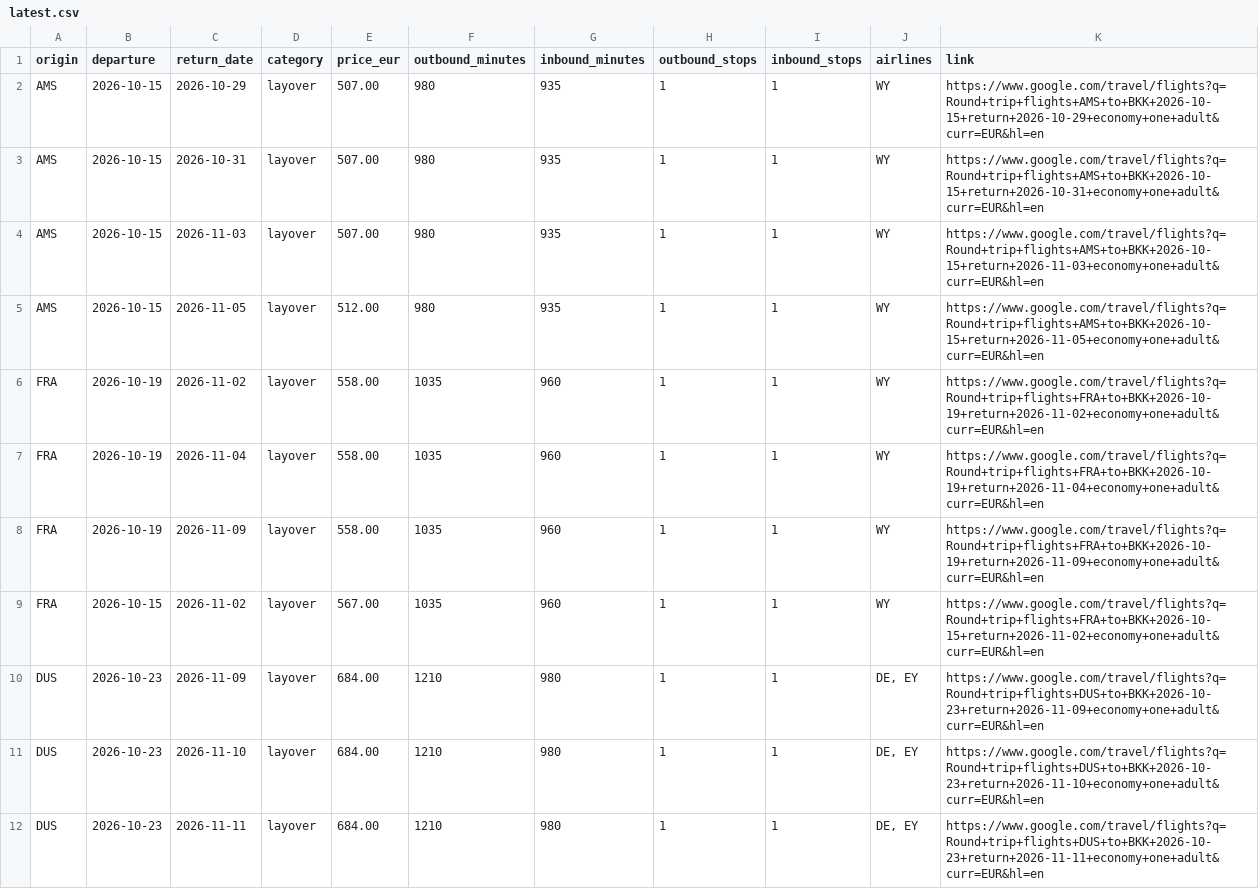
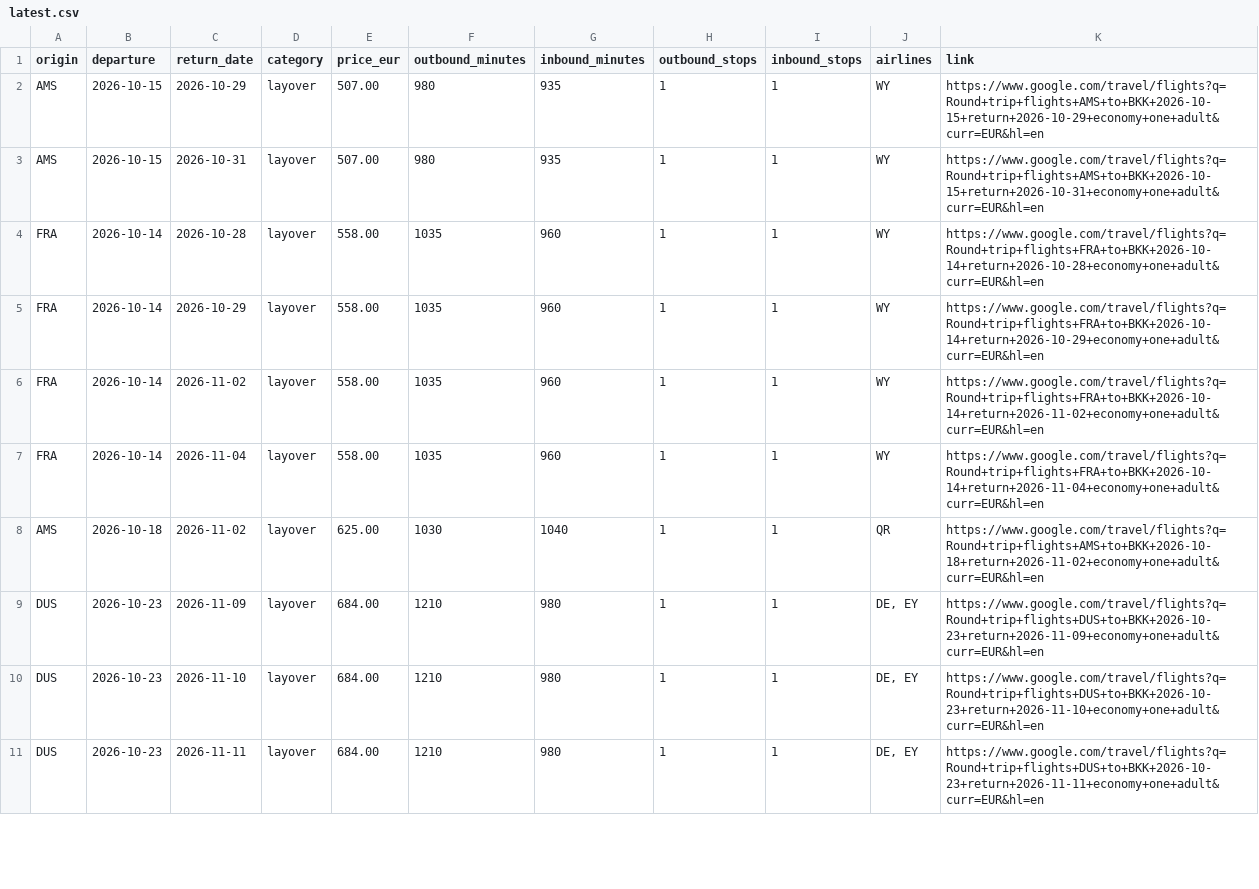
Before and after one commit to Fabiano225/flight-tracker, a CSV file: latest.csv, drawn as a sheet; only a part is shown; the diff covers the shown part only.

```diff
--- a/latest.csv
+++ b/latest.csv
@@ -3,8 +3,7 @@ AMS,2026-10-15,2026-10-29,layover,507.00,980,935,1,1,WY,https://www.google.com/t
 AMS,2026-10-15,2026-10-31,layover,507.00,980,935,1,1,WY,https://www.google.com/travel/flights?q=Round+trip+flights+AMS+to+BKK+2026-10-15+return+2026-10-31+economy+one+adult&curr=EUR&hl=en
-AMS,2026-10-15,2026-11-03,layover,507.00,980,935,1,1,WY,https://www.google.com/travel/flights?q=Round+trip+flights+AMS+to+BKK+2026-10-15+return+2026-11-03+economy+one+adult&curr=EUR&hl=en
-AMS,2026-10-15,2026-11-05,layover,512.00,980,935,1,1,WY,https://www.google.com/travel/flights?q=Round+trip+flights+AMS+to+BKK+2026-10-15+return+2026-11-05+economy+one+adult&curr=EUR&hl=en
-FRA,2026-10-19,2026-11-02,layover,558.00,1035,960,1,1,WY,https://www.google.com/travel/flights?q=Round+trip+flights+FRA+to+BKK+2026-10-19+return+2026-11-02+economy+one+adult&curr=EUR&hl=en
-FRA,2026-10-19,2026-11-04,layover,558.00,1035,960,1,1,WY,https://www.google.com/travel/flights?q=Round+trip+flights+FRA+to+BKK+2026-10-19+return+2026-11-04+economy+one+adult&curr=EUR&hl=en
-FRA,2026-10-19,2026-11-09,layover,558.00,1035,960,1,1,WY,https://www.google.com/travel/flights?q=Round+trip+flights+FRA+to+BKK+2026-10-19+return+2026-11-09+economy+one+adult&curr=EUR&hl=en
-FRA,2026-10-15,2026-11-02,layover,567.00,1035,960,1,1,WY,https://www.google.com/travel/flights?q=Round+trip+flights+FRA+to+BKK+2026-10-15+return+2026-11-02+economy+one+adult&curr=EUR&hl=en
+FRA,2026-10-14,2026-10-28,layover,558.00,1035,960,1,1,WY,https://www.google.com/travel/flights?q=Round+trip+flights+FRA+to+BKK+2026-10-14+return+2026-10-28+economy+one+adult&curr=EUR&hl=en
+FRA,2026-10-14,2026-10-29,layover,558.00,1035,960,1,1,WY,https://www.google.com/travel/flights?q=Round+trip+flights+FRA+to+BKK+2026-10-14+return+2026-10-29+economy+one+adult&curr=EUR&hl=en
+FRA,2026-10-14,2026-11-02,layover,558.00,1035,960,1,1,WY,https://www.google.com/travel/flights?q=Round+trip+flights+FRA+to+BKK+2026-10-14+return+2026-11-02+economy+one+adult&curr=EUR&hl=en
+FRA,2026-10-14,2026-11-04,layover,558.00,1035,960,1,1,WY,https://www.google.com/travel/flights?q=Round+trip+flights+FRA+to+BKK+2026-10-14+return+2026-11-04+economy+one+adult&curr=EUR&hl=en
+AMS,2026-10-18,2026-11-02,layover,625.00,1030,1040,1,1,QR,https://www.google.com/travel/flights?q=Round+trip+flights+AMS+to+BKK+2026-10-18+return+2026-11-02+economy+one+adult&curr=EUR&hl=en
 DUS,2026-10-23,2026-11-09,layover,684.00,1210,980,1,1,"DE, EY",https://www.google.com/travel/flights?q=Round+trip+flights+DUS+to+BKK+2026-10-23+return+2026-11-09+economy+one+adult&curr=EUR&hl=en
```
Also changed, not shown: 3 added rows, 2 removed rows and 12 edited cells elsewhere in this file, 3 other files.
